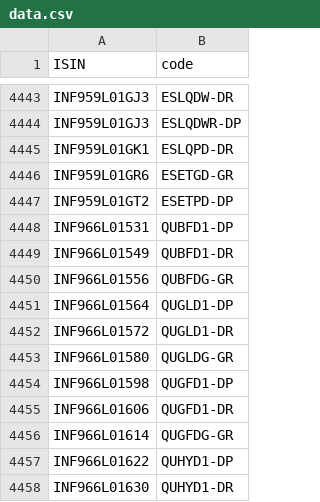
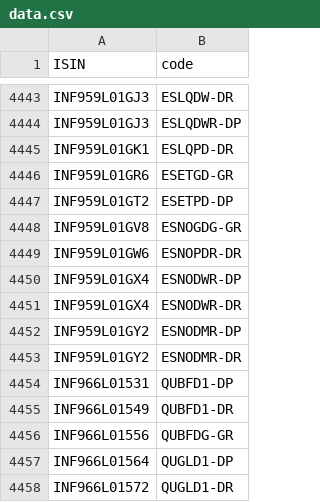
Before and after one commit to captn3m0/kuvera-mutual-funds-lookup, a CSV file: data.csv, drawn as a sheet; only a part is shown, gaps mark what is left out; the shorter side is filled out with more unchanged rows; the diff names each change by its address in the sheet, - before the commit and + after, or states it on an @@ line.

```diff
--- a/data.csv
+++ b/data.csv
+row 4448: INF959L01GV8 | ESNOGDG-GR
+row 4449: INF959L01GW6 | ESNOPDR-DR
+row 4450: INF959L01GX4 | ESNODWR-DP
+row 4451: INF959L01GX4 | ESNODWR-DR
+row 4452: INF959L01GY2 | ESNODMR-DP
+row 4453: INF959L01GY2 | ESNODMR-DR
```
